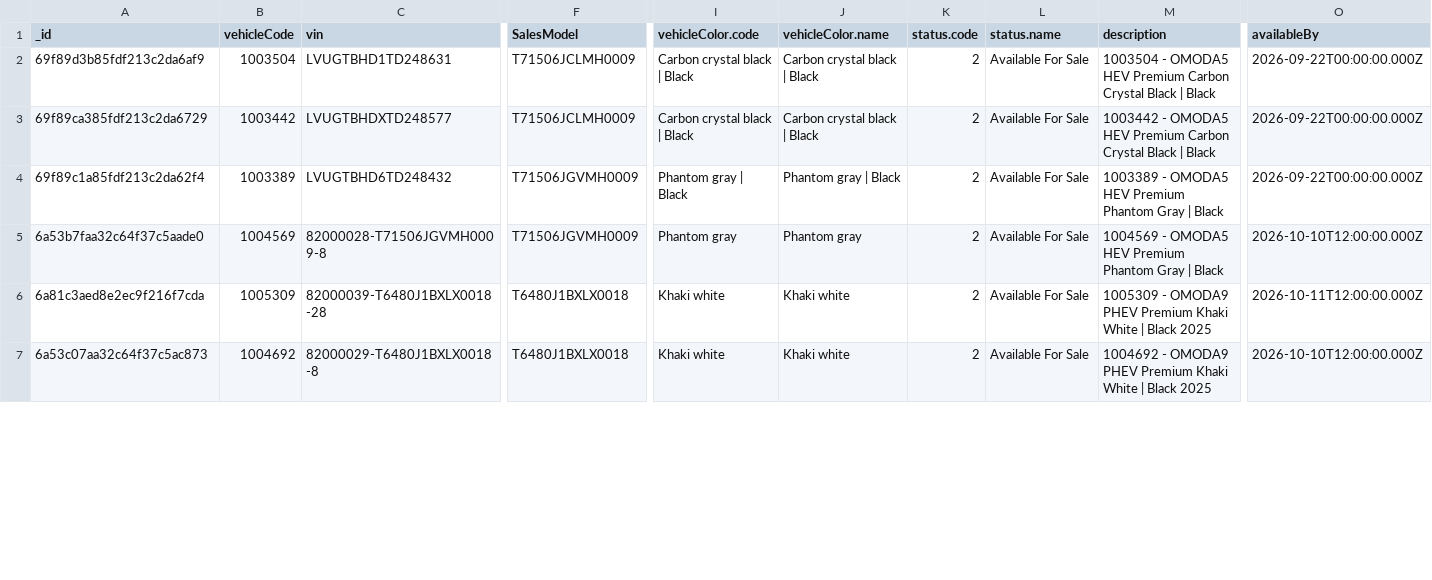
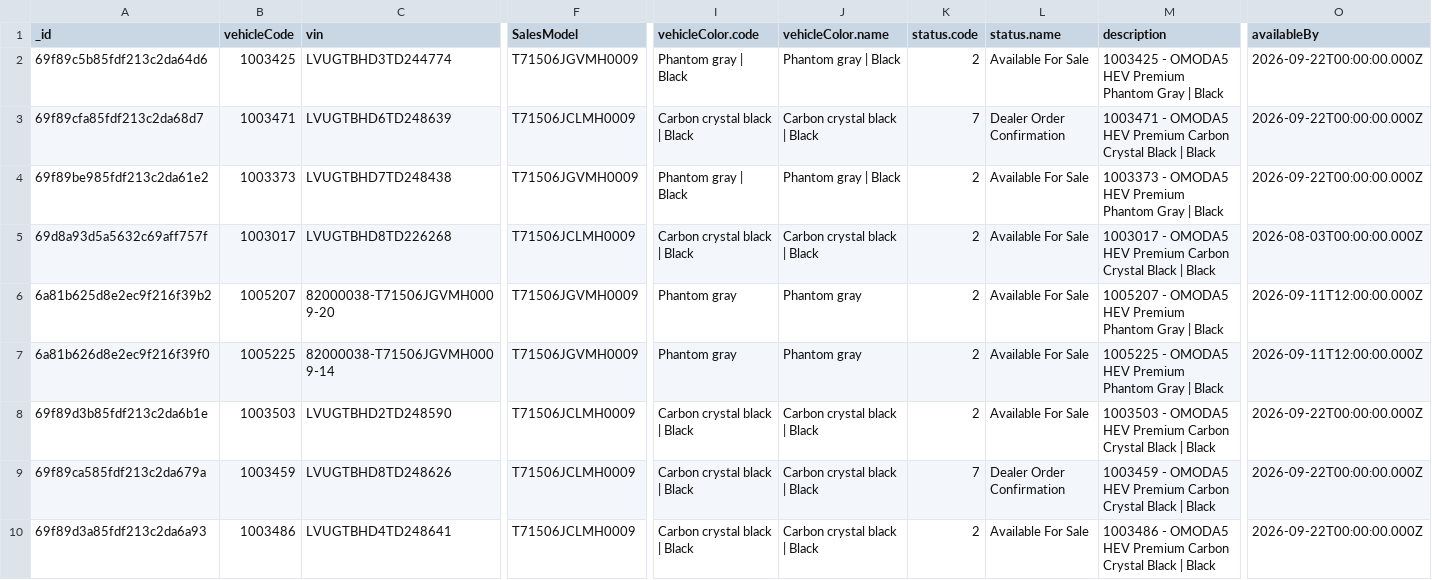
Before and after one commit to Xioma-Automotive/xas-managed-agent, a CSV file: data/scenario-unallocated/vehicles.csv, drawn as a sheet; only a part is shown, gaps mark what is left out; removed rows and columns are numbered as before the commit, all else as after; rows hold the shown columns only; the diff covers the shown part only; the diff names each change by its address in the sheet, - before the commit and + after, or states it on an @@ line.

```diff
--- a/data/scenario-unallocated/vehicles.csv
+++ b/data/scenario-unallocated/vehicles.csv
-A2 (_id): 69f89d3b85fdf213c2da6af9
+A2 (_id): 69f89c5b85fdf213c2da64d6
-B2 (vehicleCode): 1003504
+B2 (vehicleCode): 1003425
-C2 (vin): LVUGTBHD1TD248631
+C2 (vin): LVUGTBHD3TD244774
-F2 (SalesModel): T71506JCLMH0009
+F2 (SalesModel): T71506JGVMH0009
-I2 (vehicleColor.code): Carbon crystal black | Black
+I2 (vehicleColor.code): Phantom gray | Black
-J2 (vehicleColor.name): Carbon crystal black | Black
+J2 (vehicleColor.name): Phantom gray | Black
-M2 (description): 1003504 - OMODA5 HEV Premium Carbon Crystal Black | Black
+M2 (description): 1003425 - OMODA5 HEV Premium Phantom Gray | Black
-A3 (_id): 69f89ca385fdf213c2da6729
+A3 (_id): 69f89cfa85fdf213c2da68d7
-B3 (vehicleCode): 1003442
+B3 (vehicleCode): 1003471
-C3 (vin): LVUGTBHDXTD248577
+C3 (vin): LVUGTBHD6TD248639
-K3 (status.code): 2
+K3 (status.code): 7
-L3 (status.name): Available For Sale
+L3 (status.name): Dealer Order Confirmation
-M3 (description): 1003442 - OMODA5…
+M3 (description): 1003471 - OMODA5…
-A4 (_id): 69f89c1a85fdf213c2da62f4
+A4 (_id): 69f89be985fdf213c2da61e2
-B4 (vehicleCode): 1003389
+B4 (vehicleCode): 1003373
-C4 (vin): LVUGTBHD6TD248432
+C4 (vin): LVUGTBHD7TD248438
-M4 (description): 1003389 - OMODA5…
+M4 (description): 1003373 - OMODA5…
+row 5: 69d8a93d5a5632c69aff757f | 1003017 | LVUGTBHD8TD226268 | T71506JCLMH0009 | Carbon crystal black | Black | Carbon crystal black | Black | 2 | Available For Sale | 1003017 - OMODA5 HEV Premium Carbon Crystal Black | Black | 2026-08-03T00:00:00.000Z
-A6 (_id): 6a53b7faa32c64f37c5aade0
+A6 (_id): 6a81b625d8e2ec9f216f39b2
-B6 (vehicleCode): 1004569
+B6 (vehicleCode): 1005207
-C6 (vin): 82000028-T71506JGVMH0009-8
+C6 (vin): 82000038-T71506JGVMH0009-20
-M6 (description): 1004569 - OMODA5…
+M6 (description): 1005207 - OMODA5…
-O6 (availableBy): 2026-10-10T12:00:00.000Z
+O6 (availableBy): 2026-09-11T12:00:00.000Z
-row 6: 6a81c3aed8e2ec9f216f7cda | 1005309 | 82000039-T6480J1BXLX0018-28 | T6480J1BXLX0018 | Khaki white | Khaki white | 2 | Available For Sale | 1005309 - OMODA9 PHEV Premium Khaki White | Black 2025 | 2026-10-11T12:00:00.000Z
-row 7: 6a53c07aa32c64f37c5ac873 | 1004692 | 82000029-T6480J1BXLX0018-8 | T6480J1BXLX0018 | Khaki white | Khaki white | 2 | Available For Sale | 1004692 - OMODA9 PHEV Premium Khaki White | Black 2025 | 2026-10-10T12:00:00.000Z
+row 7: 6a81b626d8e2ec9f216f39f0 | 1005225 | 82000038-T71506JGVMH0009-14 | T71506JGVMH0009 | Phantom gray | Phantom gray | 2 | Available For Sale | 1005225 - OMODA5 HEV Premium Phantom Gray | Black | 2026-09-11T12:00:00.000Z
+row 8: 69f89d3b85fdf213c2da6b1e | 1003503 | LVUGTBHD2TD248590 | T71506JCLMH0009 | Carbon crystal black | Black | Carbon crystal black | Black | 2 | Available For Sale | 1003503 - OMODA5 HEV Premium Carbon Crystal Black | Black | 2026-09-22T00:00:00.000Z
+row 9: 69f89ca585fdf213c2da679a | 1003459 | LVUGTBHD8TD248626 | T71506JCLMH0009 | Carbon crystal black | Black | Carbon crystal black | Black | 7 | Dealer Order Confirmation | 1003459 - OMODA5 HEV Premium Carbon Crystal Black | Black | 2026-09-22T00:00:00.000Z
+row 10: 69f89d3a85fdf213c2da6a93 | 1003486 | LVUGTBHD4TD248641 | T71506JCLMH0009 | Carbon crystal black | Black | Carbon crystal black | Black | 2 | Available For Sale | 1003486 - OMODA5 HEV Premium Carbon Crystal Black | Black | 2026-09-22T00:00:00.000Z
```
Also changed, not shown: 1 added row, 1 removed row and 17 edited cells elsewhere in this file, data/scenario-unallocated/orders.csv, 21 other files.
